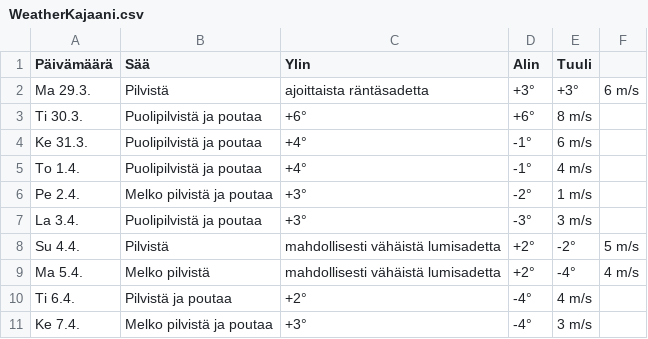
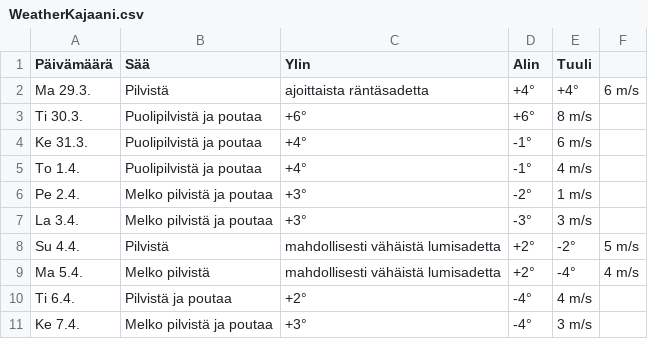
Before and after one commit to edwsqa/Crawler, a CSV file: files/WeatherKajaani.csv, drawn as a sheet.

```diff
--- a/files/WeatherKajaani.csv
+++ b/files/WeatherKajaani.csv
@@ -1,3 +1,3 @@
 Päivämäärä, Sää, Ylin, Alin, Tuuli
-Ma 29.3.,Pilvistä, ajoittaista räntäsadetta,+3°,+3°,6 m/s
+Ma 29.3.,Pilvistä, ajoittaista räntäsadetta,+4°,+4°,6 m/s
 Ti 30.3.,Puolipilvistä ja poutaa,+6°,+6°,8 m/s
@@ -6,3 +6,3 @@ To 1.4.,Puolipilvistä ja poutaa,+4°,-1°,4 m/s
 Pe 2.4.,Melko pilvistä ja poutaa,+3°,-2°,1 m/s
-La 3.4.,Puolipilvistä ja poutaa,+3°,-3°,3 m/s
+La 3.4.,Melko pilvistä ja poutaa,+3°,-3°,3 m/s
 Su 4.4.,Pilvistä, mahdollisesti vähäistä lumisadetta,+2°,-2°,5 m/s
```
Also changed, not shown: files/WeatherOulu.csv, files/products2.csv.
